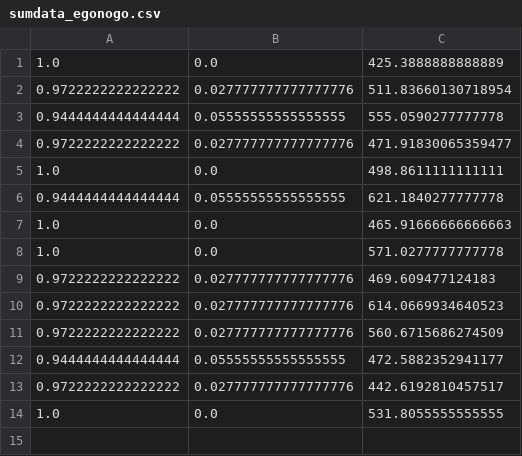
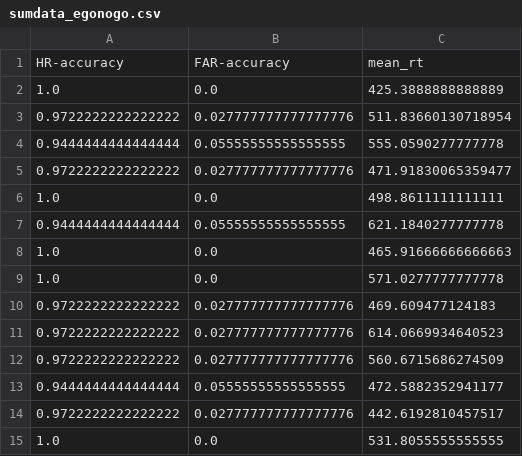
Before and after one commit to madolphe/results_analysis, a CSV file: outputs/gonogo/sumdata_egonogo.csv, drawn as a sheet.

```diff
--- a/outputs/gonogo/sumdata_egonogo.csv
+++ b/outputs/gonogo/sumdata_egonogo.csv
@@ -1 +1,2 @@
+HR-accuracy,FAR-accuracy,mean_rt
 1.0,0.0,425.3888888888889
```
Also changed, not shown: outputs/moteval/sumdata_moteval.csv, 11 other files.
